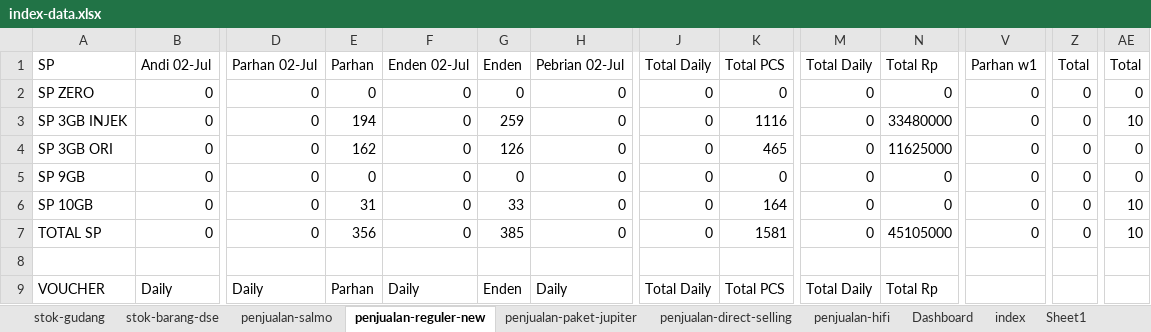
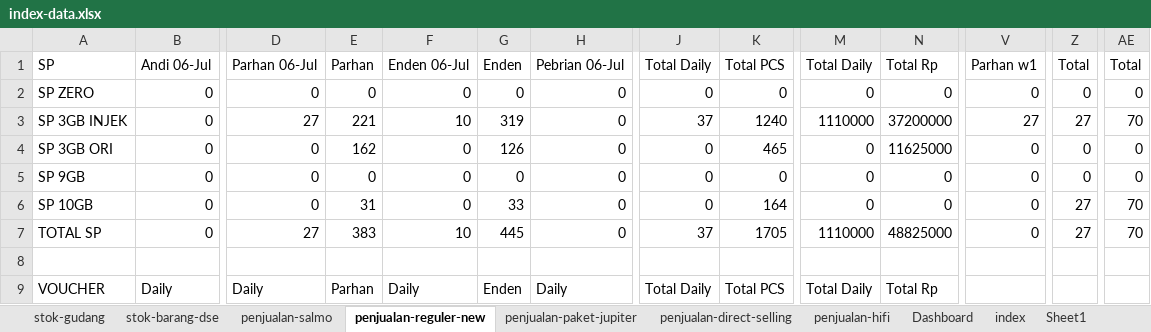
Before and after one commit to andisianday393-byte/MC-SAGARANTEN.WEB, an Excel workbook: index-data.xlsx, sheet penjualan-reguler-new, drawn as a sheet; only a part is shown, gaps mark what is left out; values as stored, in another font and other column widths than the file's, no borders; the diff covers the shown part only; the diff names each change by its address in the sheet, - before the commit and + after, or states it on an @@ line.

```diff
--- a/index-data.xlsx (sheet penjualan-reguler-new)
+++ b/index-data.xlsx (sheet penjualan-reguler-new)
-B1: Andi 02-Jul
+B1: Andi 06-Jul
-D1: Parhan 02-Jul
+D1: Parhan 06-Jul
-F1: Enden 02-Jul
+F1: Enden 06-Jul
-H1: Pebrian 02-Jul
+H1: Pebrian 06-Jul
-D3 (Parhan 06-Jul): 0
+D3 (Parhan 06-Jul): 27
-E3 (Parhan): 194
+E3 (Parhan): 221
-F3 (Enden 06-Jul): 0
+F3 (Enden 06-Jul): 10
-G3 (Enden): 259
+G3 (Enden): 319
-J3 (Total Daily): 0
+J3 (Total Daily): 37
-K3 (Total PCS): 1116
+K3 (Total PCS): 1240
-M3 (Total Daily): 0
+M3 (Total Daily): 1110000
-N3 (Total Rp): 33480000
+N3 (Total Rp): 37200000
-V3 (Parhan w1): 0
+V3 (Parhan w1): 27
-Z3 (Total): 0
+Z3 (Total): 27
-AE3 (Total): 10
+AE3 (Total): 70
-Z6:Z7 (Total): 0
+Z6:Z7 (Total): 27
-AE6:AE7 (Total): 10
+AE6:AE7 (Total): 70
-D7 (Parhan 06-Jul): 0
+D7 (Parhan 06-Jul): 27
-E7 (Parhan): 356
+E7 (Parhan): 383
-F7 (Enden 06-Jul): 0
+F7 (Enden 06-Jul): 10
-G7 (Enden): 385
+G7 (Enden): 445
-J7 (Total Daily): 0
+J7 (Total Daily): 37
-K7 (Total PCS): 1581
+K7 (Total PCS): 1705
-M7 (Total Daily): 0
+M7 (Total Daily): 1110000
-N7 (Total Rp): 45105000
+N7 (Total Rp): 48825000
```
Also changed, not shown: 84 edited cells elsewhere in this sheet, sheet index, sheet penjualan-paket-jupiter, sheet stok-barang-dse, sheet stok-gudang, sheet Dashboard, sheet penjualan-salmo, formulas that keep their value.
